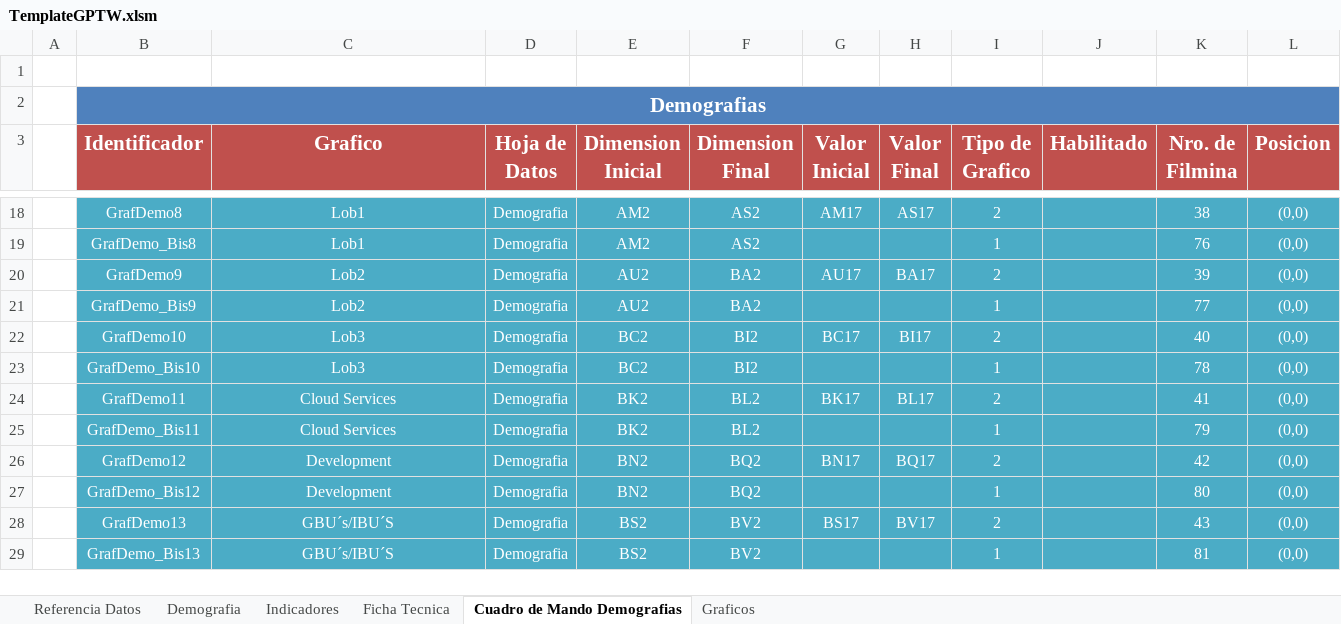
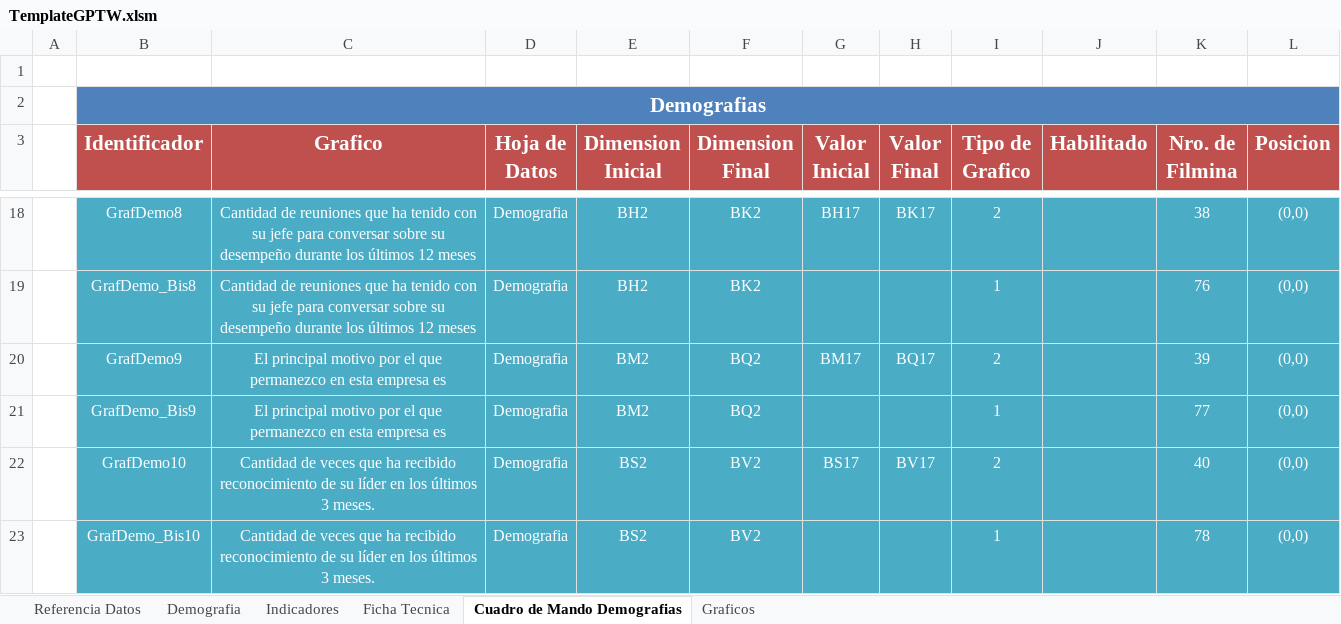
Before and after one commit to gino08/excelMacro, an Excel workbook: TemplateGPTW.xlsm, sheet Cuadro de Mando Demografias, drawn as a sheet; only a part is shown, gaps mark what is left out; values as stored, in another font and other column widths than the file's, no borders; charts and pictures not drawn; the diff covers the shown part only; the diff names each change by its address in the sheet, - before the commit and + after, or states it on an @@ line.

Commit message:
Correcciones demografia compleja

```diff
--- a/TemplateGPTW.xlsm (sheet Cuadro de Mando Demografias)
+++ b/TemplateGPTW.xlsm (sheet Cuadro de Mando Demografias)
-C18:C19 (Grafico): Lob1
+C18:C19 (Grafico): Cantidad de reuniones que ha tenido con su jefe para conversar sobre su desempeño durante los últimos 12 meses
-E18:E19 (Dimension Inicial): AM2
+E18:E19 (Dimension Inicial): BH2
-F18:F19 (Dimension Final): AS2
+F18:F19 (Dimension Final): BK2
-G18 (Valor Inicial): AM17
+G18 (Valor Inicial): BH17
-H18 (Valor Final): AS17
+H18 (Valor Final): BK17
-C20:C21 (Grafico): Lob2
+C20:C21 (Grafico): El principal motivo por el que permanezco en esta empresa es
-E20:E21 (Dimension Inicial): AU2
+E20:E21 (Dimension Inicial): BM2
-F20:F21 (Dimension Final): BA2
+F20:F21 (Dimension Final): BQ2
-G20 (Valor Inicial): AU17
+G20 (Valor Inicial): BM17
-H20 (Valor Final): BA17
+H20 (Valor Final): BQ17
-C22:C23 (Grafico): Lob3
+C22:C23 (Grafico): Cantidad de veces que ha recibido reconocimiento de su líder en los últimos 3 meses.
-E22:E23 (Dimension Inicial): BC2
+E22:E23 (Dimension Inicial): BS2
-F22:F23 (Dimension Final): BI2
+F22:F23 (Dimension Final): BV2
-G22 (Valor Inicial): BC17
+G22 (Valor Inicial): BS17
-H22 (Valor Final): BI17
+H22 (Valor Final): BV17
-row 24:  | GrafDemo11 | Cloud Services | Demografia | BK2 | BL2 | BK17 | BL17 | 2 |  | 41 | (0,0)
-row 25:  | GrafDemo_Bis11 | Cloud Services | Demografia | BK2 | BL2 |  |  | 1 |  | 79 | (0,0)
-row 26:  | GrafDemo12 | Development | Demografia | BN2 | BQ2 | BN17 | BQ17 | 2 |  | 42 | (0,0)
-row 27:  | GrafDemo_Bis12 | Development | Demografia | BN2 | BQ2 |  |  | 1 |  | 80 | (0,0)
-row 28:  | GrafDemo13 | GBU´s/IBU´S | Demografia | BS2 | BV2 | BS17 | BV17 | 2 |  | 43 | (0,0)
-row 29:  | GrafDemo_Bis13 | GBU´s/IBU´S | Demografia | BS2 | BV2 |  |  | 1 |  | 81 | (0,0)
```
Also changed, not shown: 49 edited cells elsewhere in this sheet, sheet Demografia, sheet Graficos, charts or pictures.
